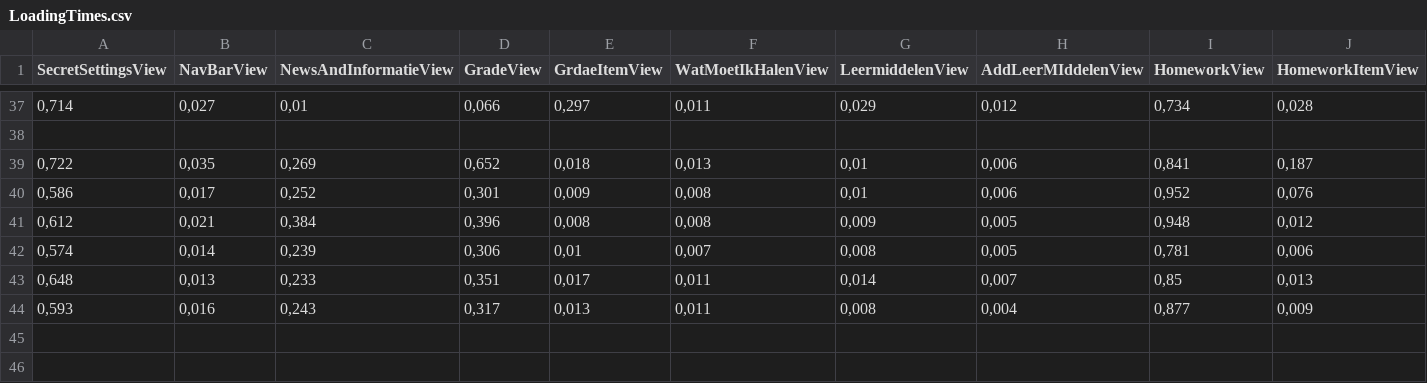
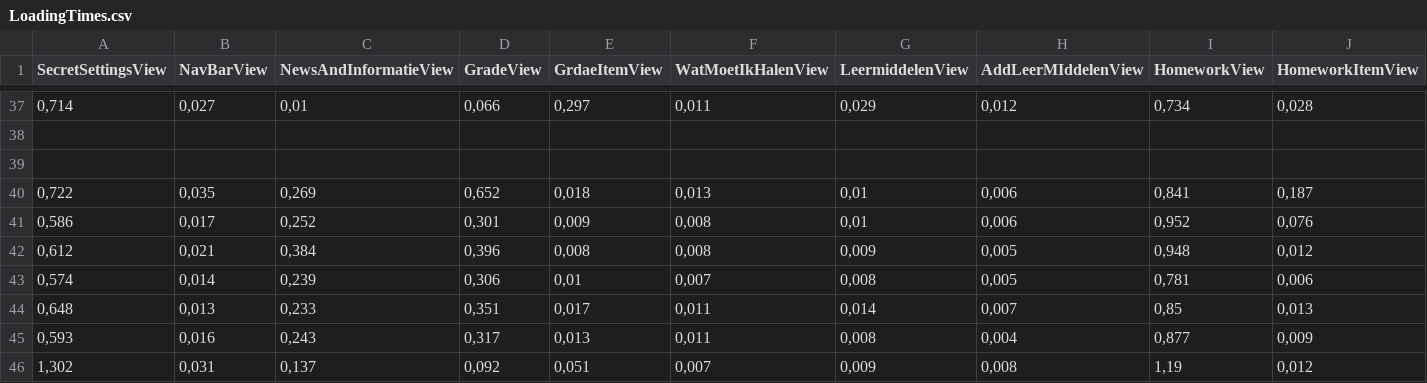
Before and after one commit to MattterSteege/Zermos-Archive, a CSV file: Assets/LoadingTimes.csv, drawn as a sheet; only a part is shown, gaps mark what is left out; rows hold the shown columns only; the diff names each change by its address in the sheet, - before the commit and + after, or states it on an @@ line.

```diff
--- a/Assets/LoadingTimes.csv
+++ b/Assets/LoadingTimes.csv
+row 39: (empty)
+row 46: 1,302 | 0,031 | 0,137 | 0,092 | 0,051 | 0,007 | 0,009 | 0,008 | 1,19 | 0,012
```
Also changed, not shown: 10 other files.
